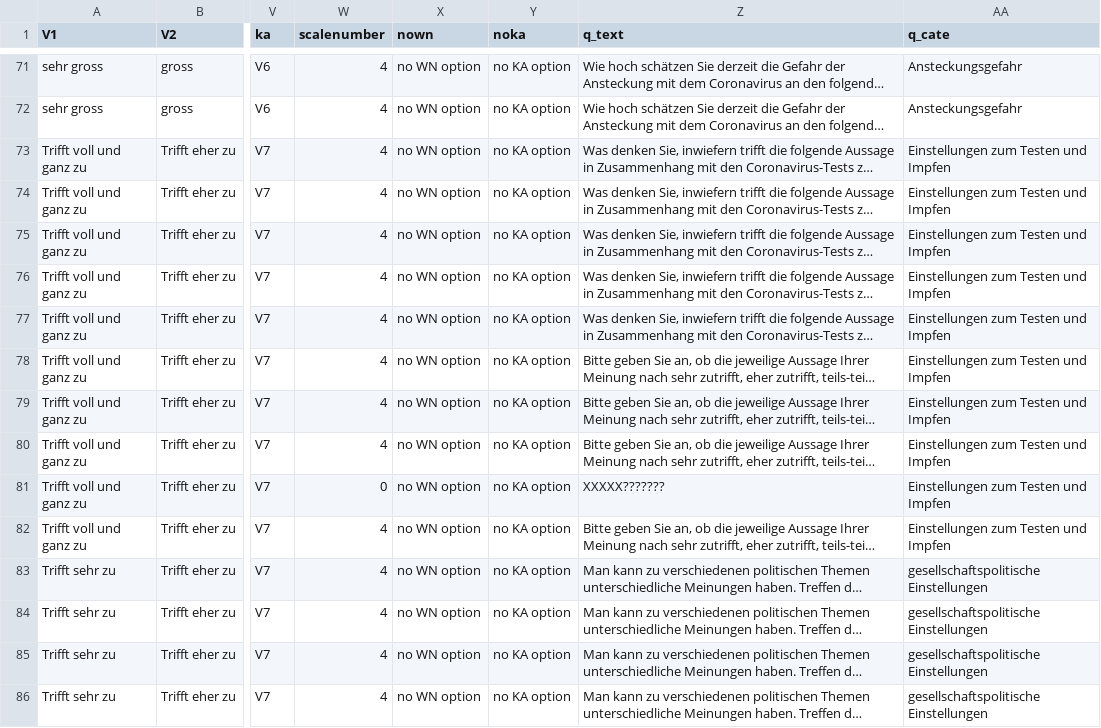
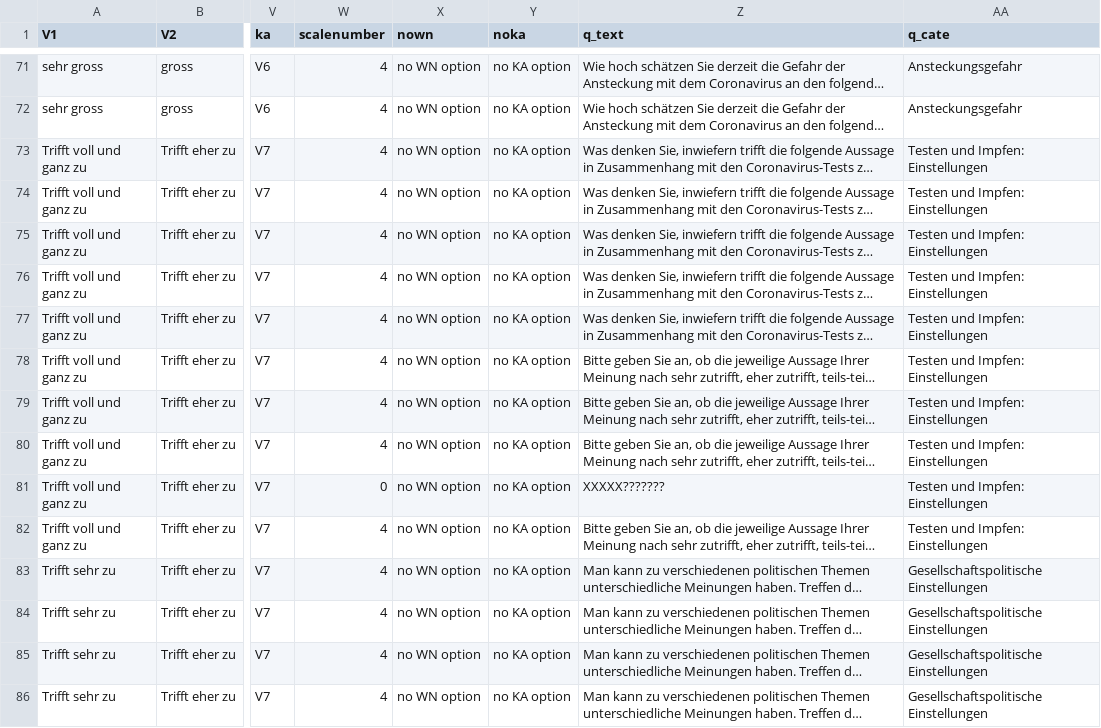
Before and after one commit to fabiankal/woco, a CSV file: output/tables/data_labels_cq.csv, drawn as a sheet; only a part is shown, gaps mark what is left out; long unchanged cells end in …; the diff covers the shown part only; the diff names each change by its address in the sheet, - before the commit and + after, or states it on an @@ line.

```diff
--- a/output/tables/data_labels_cq.csv
+++ b/output/tables/data_labels_cq.csv
-AA73:AA82 (q_cate): Einstellungen zum Testen und Impfen
+AA73:AA82 (q_cate): Testen und Impfen: Einstellungen
-AA83:AA86 (q_cate): gesellschaftspolitische Einstellungen
+AA83:AA86 (q_cate): Gesellschaftspolitische Einstellungen
```
Also changed, not shown: 33 edited cells elsewhere in this file, 5 other files.
